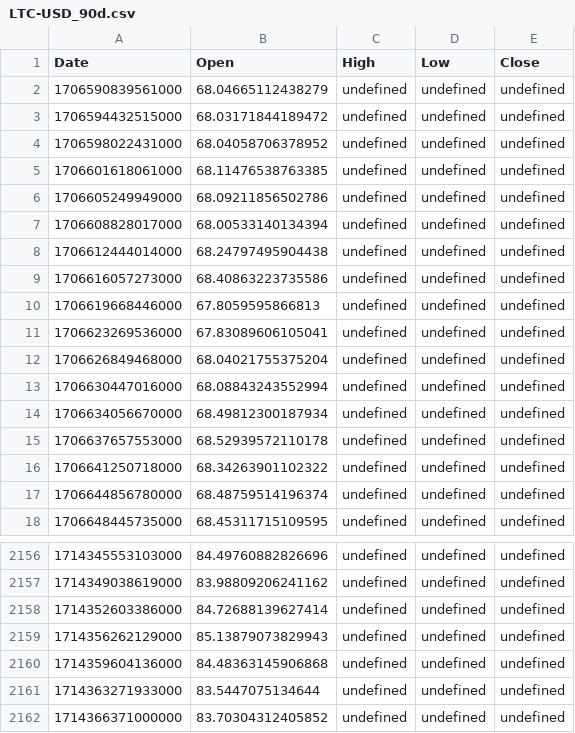
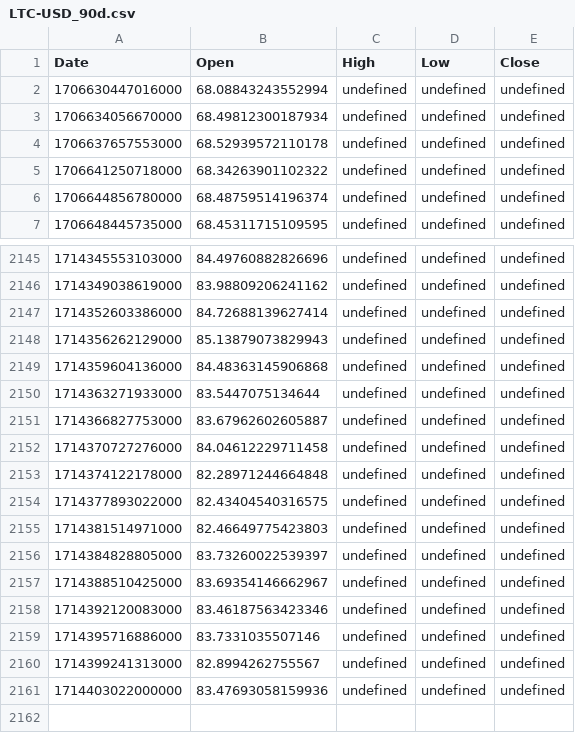
Before and after one commit to LSP20xx/wallet-backend, a CSV file: data/LTC-USD_90d.csv, drawn as a sheet; only a part is shown, gaps mark what is left out.

```diff
--- a/data/LTC-USD_90d.csv
+++ b/data/LTC-USD_90d.csv
@@ -1,13 +1,2 @@
 Date,Open,High,Low,Close
-1706590839561000,68.04665112438279,undefined,undefined,undefined
-1706594432515000,68.03171844189472,undefined,undefined,undefined
-1706598022431000,68.04058706378952,undefined,undefined,undefined
-1706601618061000,68.11476538763385,undefined,undefined,undefined
-1706605249949000,68.09211856502786,undefined,undefined,undefined
-1706608828017000,68.00533140134394,undefined,undefined,undefined
-1706612444014000,68.24797495904438,undefined,undefined,undefined
-1706616057273000,68.40863223735586,undefined,undefined,undefined
-1706619668446000,67.8059595866813,undefined,undefined,undefined
-1706623269536000,67.83089606105041,undefined,undefined,undefined
-1706626849468000,68.04021755375204,undefined,undefined,undefined
 1706630447016000,68.08843243552994,undefined,undefined,undefined
@@ -2161,2 +2150,12 @@ Date,Open,High,Low,Close
 1714363271933000,83.5447075134644,undefined,undefined,undefined
-1714366371000000,83.70304312405852,undefined,undefined,undefined
+1714366827753000,83.67962602605887,undefined,undefined,undefined
+1714370727276000,84.04612229711458,undefined,undefined,undefined
+1714374122178000,82.28971244664848,undefined,undefined,undefined
+1714377893022000,82.43404540316575,undefined,undefined,undefined
+1714381514971000,82.46649775423803,undefined,undefined,undefined
+1714384828805000,83.73260022539397,undefined,undefined,undefined
+1714388510425000,83.69354146662967,undefined,undefined,undefined
+1714392120083000,83.46187563423346,undefined,undefined,undefined
+1714395716886000,83.7331035507146,undefined,undefined,undefined
+1714399241313000,82.8994262755567,undefined,undefined,undefined
+1714403022000000,83.47693058159936,undefined,undefined,undefined
```
Also changed, not shown: data/BTC-USD_90d.csv, data/DOGE-USD_90d.csv, 9 other files.
